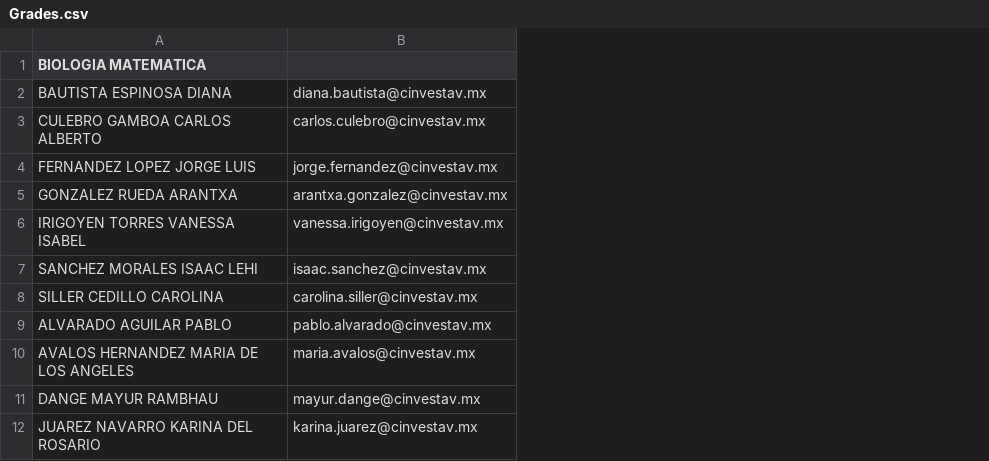
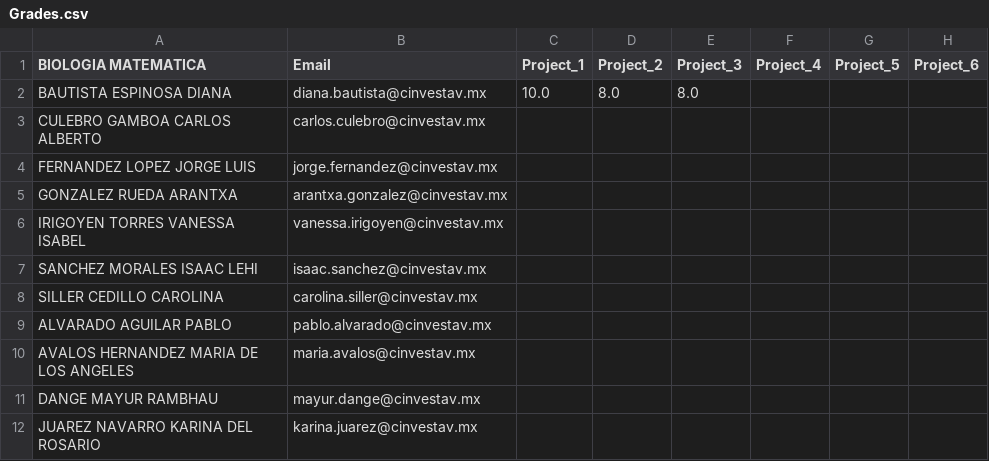
Before and after one commit to moises-santillan/MathematicalBiology, a CSV file: Grades.csv, drawn as a sheet; the diff names each change by its address in the sheet, - before the commit and + after, or states it on an @@ line.

```diff
--- a/Grades.csv
+++ b/Grades.csv
+column C (Project_1), row 2: 10.0
+column D (Project_2), row 2: 8.0
+column E (Project_3), row 2: 8.0
+column F (Project_4), empty
+column G (Project_5), empty
+column H (Project_6), empty
-B1: (empty)
+B1: Email
```
Also changed, not shown: 2 other files.
